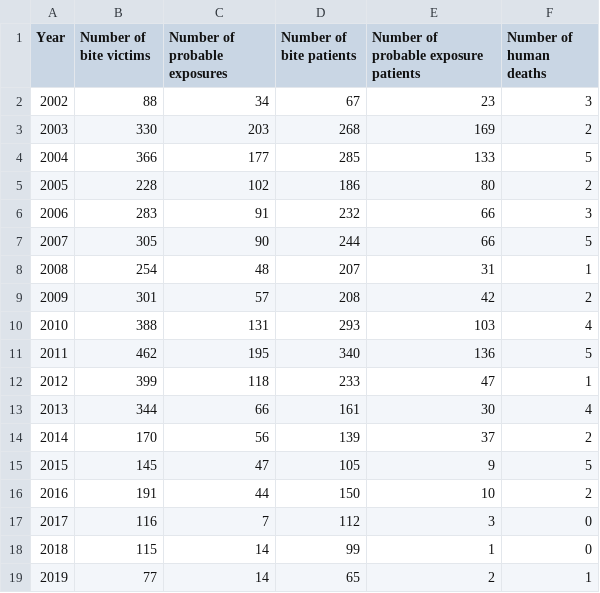
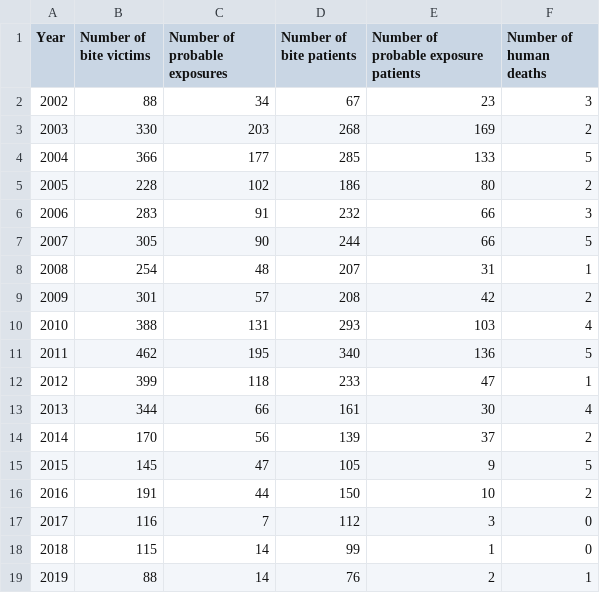
Before and after one commit to RabiesResearch/Serengeti, a CSV file: output/Serengeti_human_Rabies_Incidence.csv, drawn as a sheet.

```diff
--- a/output/Serengeti_human_Rabies_Incidence.csv
+++ b/output/Serengeti_human_Rabies_Incidence.csv
@@ -18,2 +18,2 @@
 "2018",115,14,99,1,0
-"2019",77,14,65,2,1
+"2019",88,14,76,2,1
```
Also changed, not shown: output/Serengeti_animal_Rabies_Incidence.csv, 17 other files.
